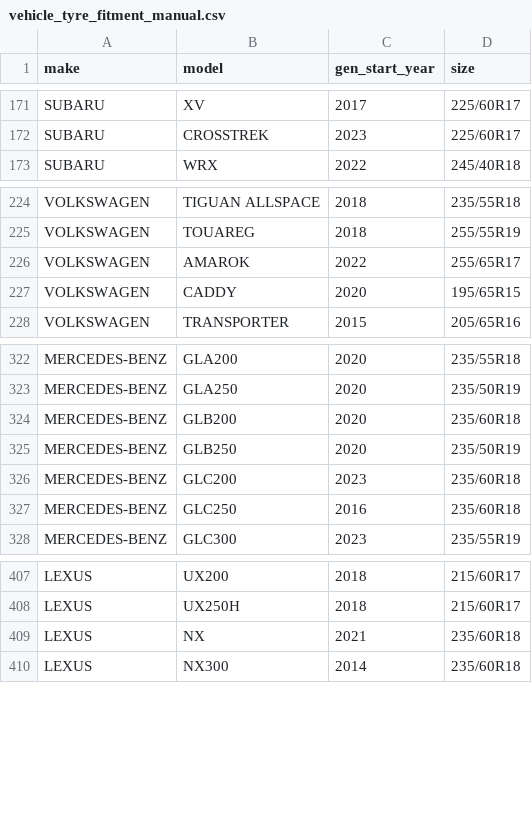
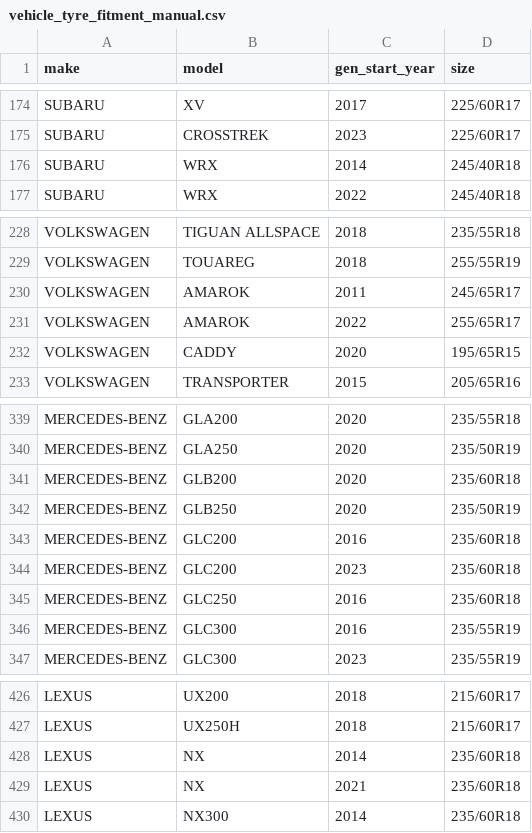
Before and after one commit to iminjesus/new-sales2, a CSV file: out/rego/vehicle_tyre_fitment_manual.csv, drawn as a sheet; only a part is shown, gaps mark what is left out; the diff covers the shown part only; the diff names each change by its address in the sheet, - before the commit and + after, or states it on an @@ line.

```diff
--- a/out/rego/vehicle_tyre_fitment_manual.csv
+++ b/out/rego/vehicle_tyre_fitment_manual.csv
+row 176: SUBARU | WRX | 2014 | 245/40R18
+row 230: VOLKSWAGEN | AMAROK | 2011 | 245/65R17
+row 343: MERCEDES-BENZ | GLC200 | 2016 | 235/60R18
+row 346: MERCEDES-BENZ | GLC300 | 2016 | 235/55R19
+row 428: LEXUS | NX | 2014 | 235/60R18
```
Also changed, not shown: 23 added rows elsewhere in this file, 1 other file.
